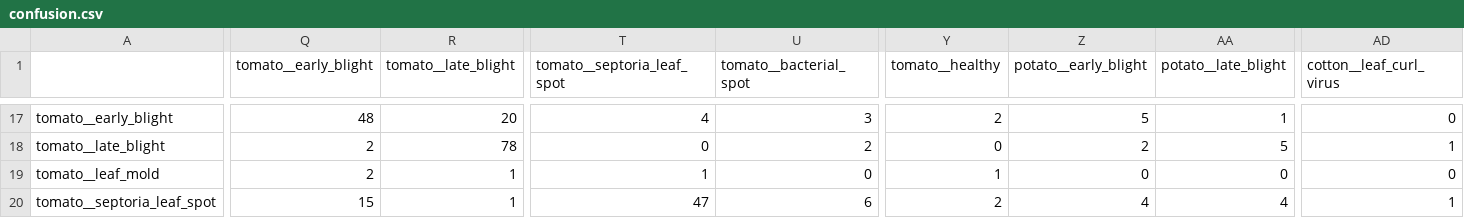
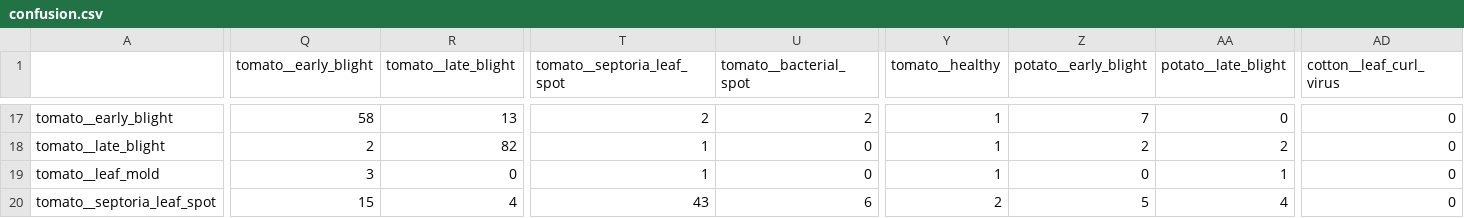
Before and after one commit to Ankur11112006/hal, a CSV file: artifacts/confusion.csv, drawn as a sheet; only a part is shown, gaps mark what is left out; the diff covers the shown part only; the diff names each change by its address in the sheet, - before the commit and + after, or states it on an @@ line.

Commit message:
v4 final: a second cotton source, and the number it corrected
cotton_field 97.9% -> 93.0%, and the new independent cotton survey lands at
87.6%. That is the whole reason the second source was worth downloading: the
old figure was memory of one institute's field in Gazipur, and no measurement
that cannot go down is worth printing.

Final, on 1,606 held-out field photographs from eight collections:
  field accuracy       76.1%   (46.9% on PlantDoc, the number to quote)
  tier-1 precision     97.9%   at a 45.2% answer rate
  treatment accuracy   80.1%
  field ECE            0.036
  1.98 MB float16, MobileNetV3-Small, TFLite agrees with float32 exactly

Against the original model: it answers four and a half times as often and is
wrong once in forty-eight instead of once in six. On PlantDoc it now speaks on
one photograph in twenty-six and is right on 92% of those, which is the design
working rather than the model improving.

README and STATUS updated to match, including the two cotton rows, because that
pair is the clearest short explanation of why a single-source score is an upper
bound.

```diff
--- a/artifacts/confusion.csv
+++ b/artifacts/confusion.csv
-Q17 (tomato__early_blight): 48
+Q17 (tomato__early_blight): 58
-R17 (tomato__late_blight): 20
+R17 (tomato__late_blight): 13
-T17 (tomato__septoria_leaf_spot): 4
+T17 (tomato__septoria_leaf_spot): 2
-U17 (tomato__bacterial_spot): 3
+U17 (tomato__bacterial_spot): 2
-Y17 (tomato__healthy): 2
+Y17 (tomato__healthy): 1
-Z17 (potato__early_blight): 5
+Z17 (potato__early_blight): 7
-AA17 (potato__late_blight): 1
+AA17 (potato__late_blight): 0
-R18 (tomato__late_blight): 78
+R18 (tomato__late_blight): 82
-T18 (tomato__septoria_leaf_spot): 0
+T18 (tomato__septoria_leaf_spot): 1
-U18 (tomato__bacterial_spot): 2
+U18 (tomato__bacterial_spot): 0
-Y18 (tomato__healthy): 0
+Y18 (tomato__healthy): 1
-AA18 (potato__late_blight): 5
+AA18 (potato__late_blight): 2
-AD18 (cotton__leaf_curl_virus): 1
+AD18 (cotton__leaf_curl_virus): 0
-Q19 (tomato__early_blight): 2
+Q19 (tomato__early_blight): 3
-R19 (tomato__late_blight): 1
+R19 (tomato__late_blight): 0
-AA19 (potato__late_blight): 0
+AA19 (potato__late_blight): 1
-R20 (tomato__late_blight): 1
+R20 (tomato__late_blight): 4
-T20 (tomato__septoria_leaf_spot): 47
+T20 (tomato__septoria_leaf_spot): 43
-Z20 (potato__early_blight): 4
+Z20 (potato__early_blight): 5
-AD20 (cotton__leaf_curl_virus): 1
+AD20 (cotton__leaf_curl_virus): 0
```
Also changed, not shown: 97 edited cells elsewhere in this file, 4 other files.
